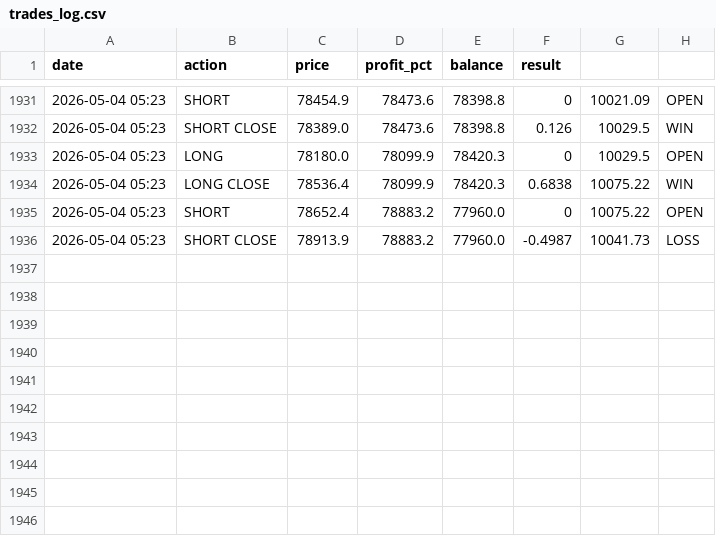
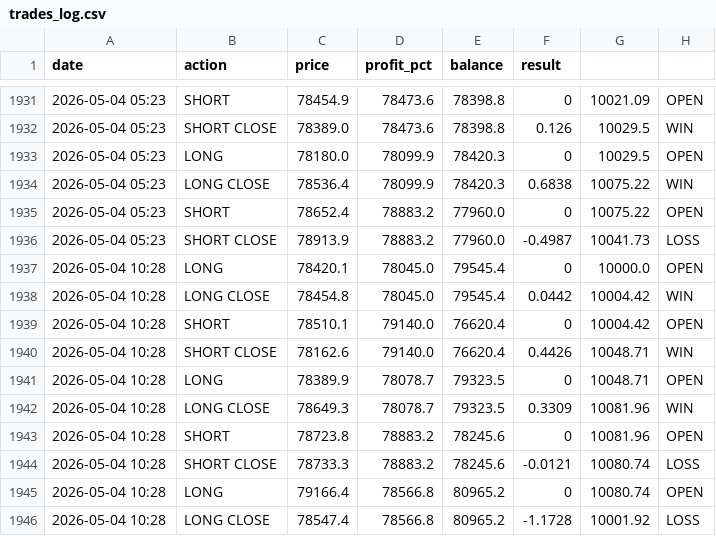
Before and after one commit to MrReaderhash/btc-rl-agent, a CSV file: btc_rl_agent/trades_log.csv, drawn as a sheet; only a part is shown, gaps mark what is left out; the diff names each change by its address in the sheet, - before the commit and + after, or states it on an @@ line.

```diff
--- a/btc_rl_agent/trades_log.csv
+++ b/btc_rl_agent/trades_log.csv
+row 1937: 2026-05-04 10:28 | LONG | 78420.1 | 78045.0 | 79545.4 | 0 | 10000.0 | OPEN
+row 1938: 2026-05-04 10:28 | LONG CLOSE | 78454.8 | 78045.0 | 79545.4 | 0.0442 | 10004.42 | WIN
+row 1939: 2026-05-04 10:28 | SHORT | 78510.1 | 79140.0 | 76620.4 | 0 | 10004.42 | OPEN
+row 1940: 2026-05-04 10:28 | SHORT CLOSE | 78162.6 | 79140.0 | 76620.4 | 0.4426 | 10048.71 | WIN
+row 1941: 2026-05-04 10:28 | LONG | 78389.9 | 78078.7 | 79323.5 | 0 | 10048.71 | OPEN
+row 1942: 2026-05-04 10:28 | LONG CLOSE | 78649.3 | 78078.7 | 79323.5 | 0.3309 | 10081.96 | WIN
+row 1943: 2026-05-04 10:28 | SHORT | 78723.8 | 78883.2 | 78245.6 | 0 | 10081.96 | OPEN
+row 1944: 2026-05-04 10:28 | SHORT CLOSE | 78733.3 | 78883.2 | 78245.6 | -0.0121 | 10080.74 | LOSS
+row 1945: 2026-05-04 10:28 | LONG | 79166.4 | 78566.8 | 80965.2 | 0 | 10080.74 | OPEN
+row 1946: 2026-05-04 10:28 | LONG CLOSE | 78547.4 | 78566.8 | 80965.2 | -1.1728 | 10001.92 | LOSS
```
Also changed, not shown: 4 other files.
